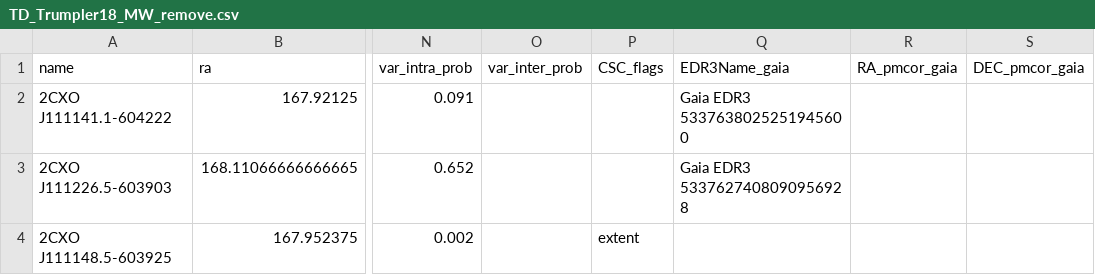
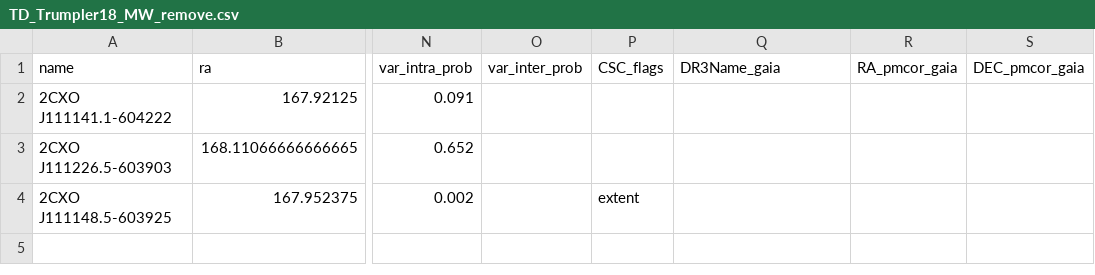
Before and after one commit to huiyang-astro/MUWCLASS_CSCv2, a CSV file: codes/demo/data/Trumpler18/TD_Trumpler18_MW_remove.csv, drawn as a sheet; only a part is shown, gaps mark what is left out; the diff names each change by its address in the sheet, - before the commit and + after, or states it on an @@ line.

```diff
--- a/codes/demo/data/Trumpler18/TD_Trumpler18_MW_remove.csv
+++ b/codes/demo/data/Trumpler18/TD_Trumpler18_MW_remove.csv
-Q1: EDR3Name_gaia
+Q1: DR3Name_gaia
-Q2 (DR3Name_gaia): Gaia EDR3 5337638025251945600
+Q2 (DR3Name_gaia): (empty)
-Q3 (DR3Name_gaia): Gaia EDR3 5337627408090956928
+Q3 (DR3Name_gaia): (empty)
```
Also changed, not shown: 11 other files.
